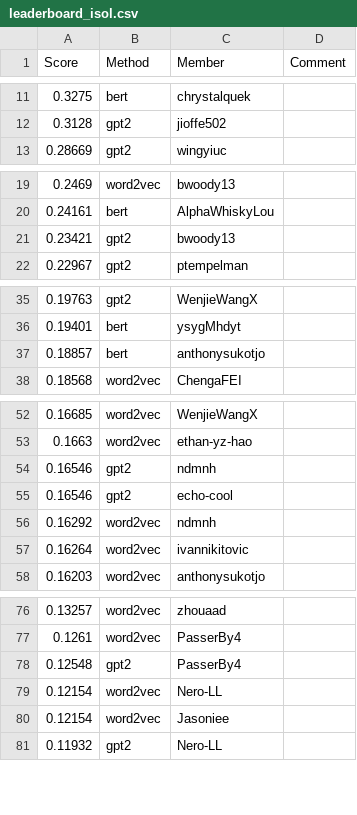
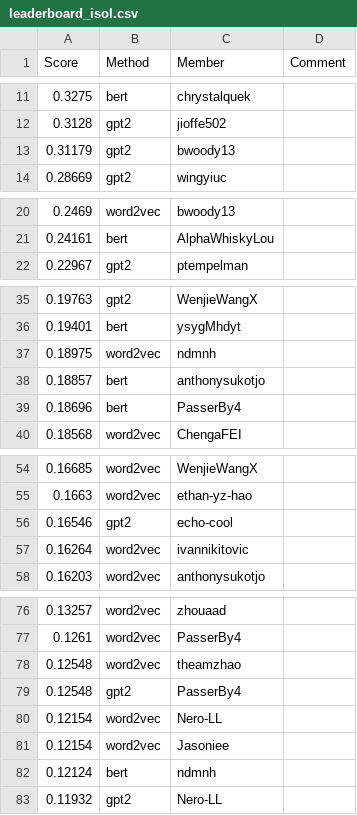
Before and after one commit to cornell-cs5740-sp24/leaderboards, a CSV file: a3/leaderboard_isol.csv, drawn as a sheet; only a part is shown, gaps mark what is left out; the diff covers the shown part only.

Commit message:
Leaderboard Update

```diff
--- a/a3/leaderboard_isol.csv
+++ b/a3/leaderboard_isol.csv
@@ -12,2 +12,3 @@ Score,Method,Member,Comment
 0.3128,gpt2,jioffe502,
+0.31179,gpt2,bwoody13,
 0.28669,gpt2,wingyiuc,
@@ -20,3 +21,2 @@ Score,Method,Member,Comment
 0.24161,bert,AlphaWhiskyLou,
-0.23421,gpt2,bwoody13,
 0.22967,gpt2,ptempelman,
@@ -36,3 +36,5 @@ Score,Method,Member,Comment
 0.19401,bert,ysygMhdyt,
+0.18975,word2vec,ndmnh,
 0.18857,bert,anthonysukotjo,
+0.18696,bert,PasserBy4,
 0.18568,word2vec,ChengaFEI,
@@ -53,5 +55,3 @@ Score,Method,Member,Comment
 0.1663,word2vec,ethan-yz-hao,
-0.16546,gpt2,ndmnh,
 0.16546,gpt2,echo-cool,
-0.16292,word2vec,ndmnh,
 0.16264,word2vec,ivannikitovic,
@@ -77,2 +77,3 @@ Score,Method,Member,Comment
 0.1261,word2vec,PasserBy4,
+0.12548,word2vec,theamzhao,
 0.12548,gpt2,PasserBy4,
@@ -80,2 +81,3 @@ Score,Method,Member,Comment
 0.12154,word2vec,Jasoniee,
+0.12124,bert,ndmnh,
 0.11932,gpt2,Nero-LL,
```
Also changed, not shown: 1 added row and 3 removed rows elsewhere in this file.
